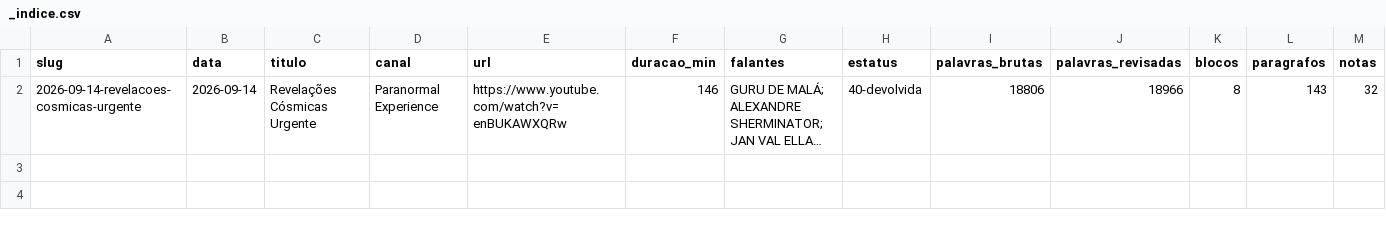
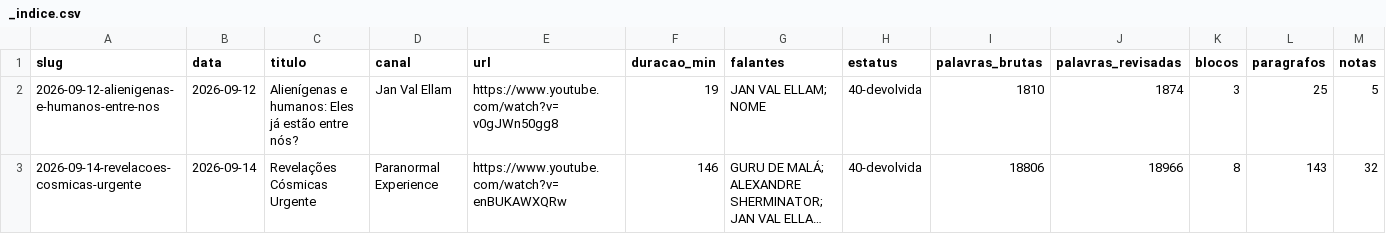
Before and after one commit to institutocura-maker/Transcri-YouTube, a CSV file: transcricoes/_indice.csv, drawn as a sheet; only a part is shown; long unchanged cells end in …; rows hold the shown columns only; the diff names each change by its address in the sheet, - before the commit and + after, or states it on an @@ line.

```diff
--- a/transcricoes/_indice.csv
+++ b/transcricoes/_indice.csv
+row 2: 2026-09-12-alienigenas-e-humanos-entre-nos | 2026-09-12 | Alienígenas e humanos: Eles já estão entre nós? | Jan Val Ellam | https://www.youtube.com/watch?v=v0gJWn50gg8 | 19 | JAN VAL ELLAM; NOME | 40-devolvida | 1810 | 1874 | 3 | 25 | 5
```
Also changed, not shown: KB-RC/_fila-de-curadoria.csv, 34 other files.
